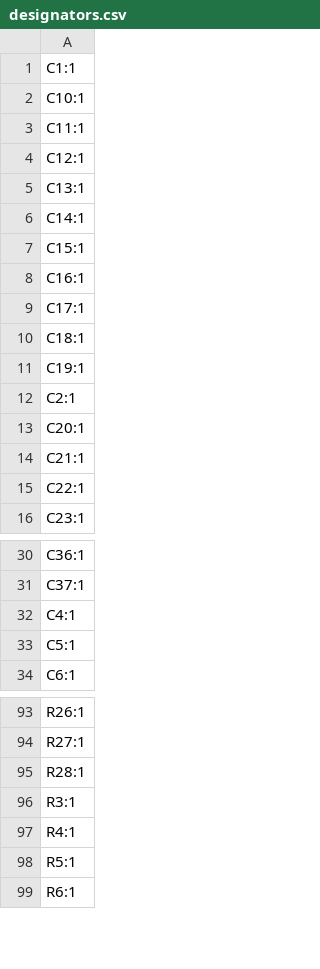
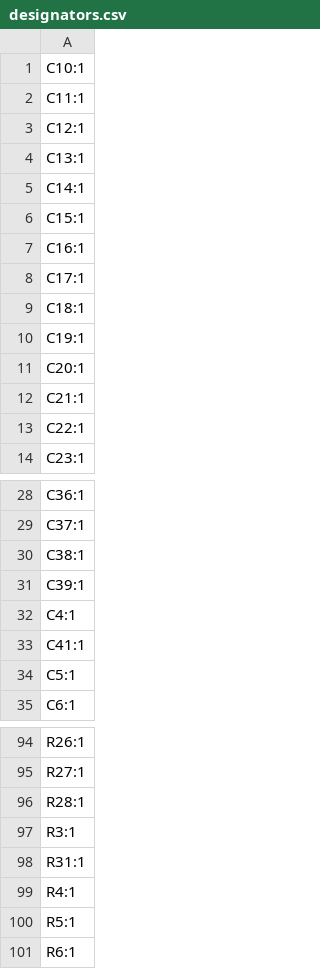
Before and after one commit to Galacs/s6tm-detect-psu-1, a CSV file: production/designators.csv, drawn as a sheet; only a part is shown, gaps mark what is left out; removed rows and columns are numbered as before the commit, all else as after; the diff names each change by its address in the sheet, - before the commit and + after, or states it on an @@ line.

```diff
--- a/production/designators.csv
+++ b/production/designators.csv
-row 1: C1:1
-row 12: C2:1
+row 30: C38:1
+row 31: C39:1
+row 33: C41:1
+row 98: R31:1
```
Also changed, not shown: production/bom.csv, production/positions.csv, 2 other files.
